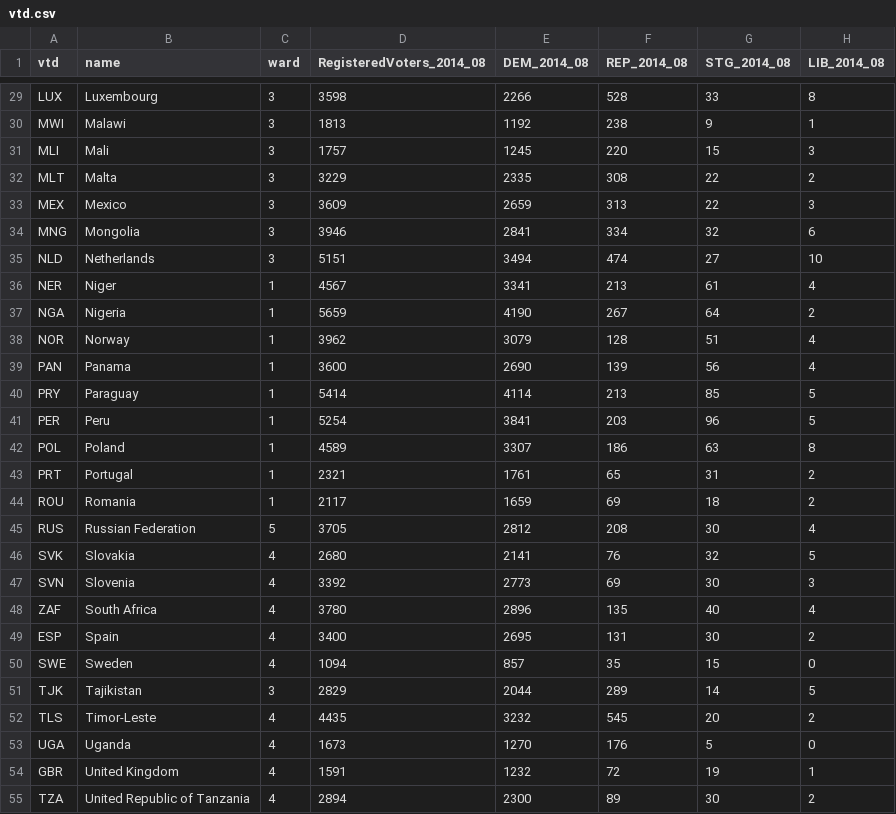
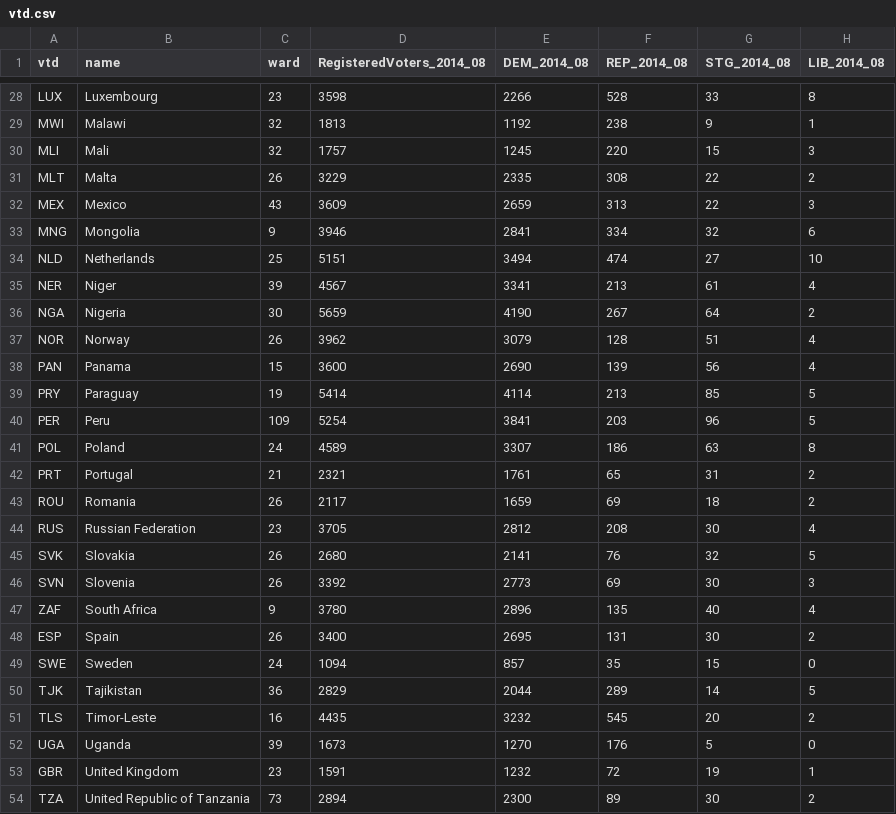
Before and after one commit to elhohn/global-farmsize-app, a CSV file: data/vtd.csv, drawn as a sheet; only a part is shown, gaps mark what is left out; addresses are those after the commit; the diff covers the shown part only; the diff names each change by its address in the sheet, - before the commit and + after, or states it on an @@ line.

```diff
--- a/data/vtd.csv
+++ b/data/vtd.csv
-C28 (ward): 3
+C28 (ward): 23
-C29:C30 (ward): 3
+C29:C30 (ward): 32
-C31 (ward): 3
+C31 (ward): 26
-C32 (ward): 3
+C32 (ward): 43
-C33 (ward): 3
+C33 (ward): 9
-C34 (ward): 3
+C34 (ward): 25
-C35 (ward): 1
+C35 (ward): 39
-C36 (ward): 1
+C36 (ward): 30
-C37 (ward): 1
+C37 (ward): 26
-C38 (ward): 1
+C38 (ward): 15
-C39 (ward): 1
+C39 (ward): 19
-C40 (ward): 1
+C40 (ward): 109
-C41 (ward): 1
+C41 (ward): 24
-C42 (ward): 1
+C42 (ward): 21
-C43 (ward): 1
+C43 (ward): 26
-C44 (ward): 5
+C44 (ward): 23
-C45:C46 (ward): 4
+C45:C46 (ward): 26
-C47 (ward): 4
+C47 (ward): 9
-C48 (ward): 4
+C48 (ward): 26
-C49 (ward): 4
+C49 (ward): 24
-C50 (ward): 3
+C50 (ward): 36
-C51 (ward): 4
+C51 (ward): 16
-C52 (ward): 4
+C52 (ward): 39
-C53 (ward): 4
+C53 (ward): 23
-C54 (ward): 4
+C54 (ward): 73
```
Also changed, not shown: 1 removed row and 28 edited cells elsewhere in this file, data/candidates.csv, data/contests.csv, 2 other files.
